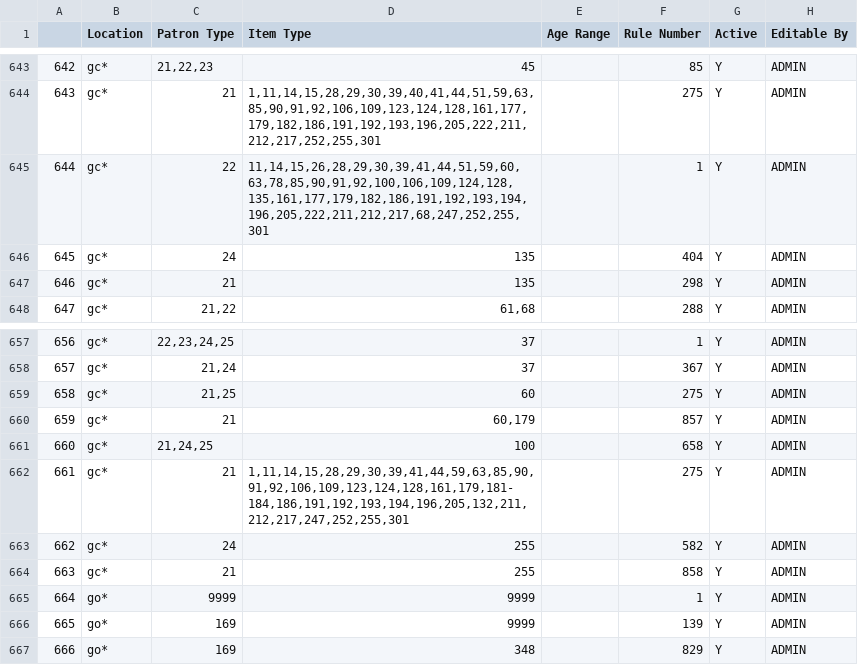
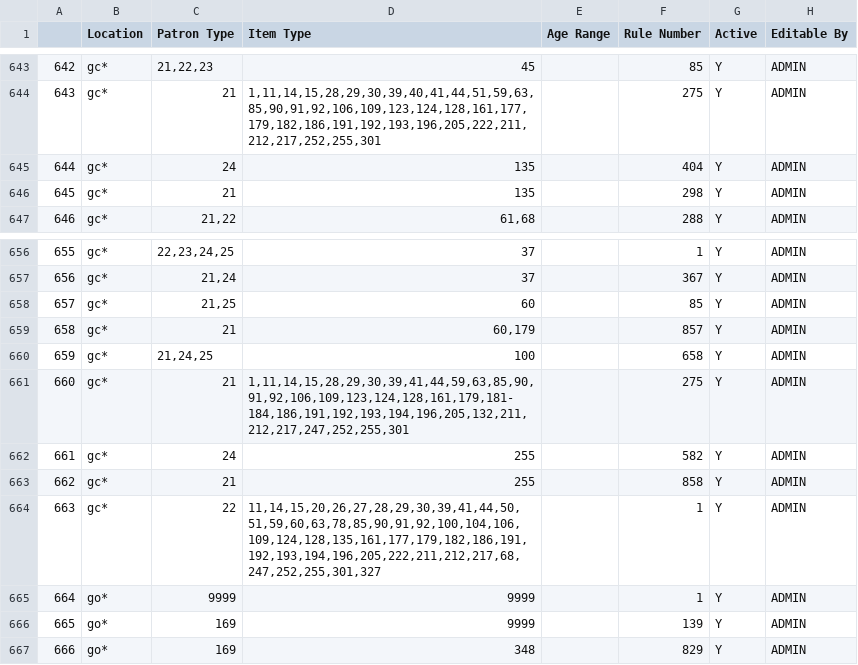
Before and after one commit to MarmotLibraryNetwork/sierraloanrules, a CSV file: lrdt.csv, drawn as a sheet; only a part is shown, gaps mark what is left out; removed rows and columns are numbered as before the commit, all else as after; the diff names each change by its address in the sheet, - before the commit and + after, or states it on an @@ line.

Commit message:
Updated loan rules for Garfield

```diff
--- a/lrdt.csv
+++ b/lrdt.csv
-row 645: 644 | gc* | 22 | 11,14,15,26,28,29,30,39,41,44,51,59,60,63,78,85,90,91,92,100,106,109,124,128,135,161,177,179,182,186,191,192,193,194,196,205,222,211,212,217,68,247,252,255,301 |  | 1 | Y | ADMIN
@@ column A renumbered between rows 645 and 663 @@
-F658 (Rule Number): 275
+F658 (Rule Number): 85
+row 664: 663 | gc* | 22 | 11,14,15,20,26,27,28,29,30,39,41,44,50,51,59,60,63,78,85,90,91,92,100,104,106,109,124,128,135,161,177,179,182,186,191,192,193,194,196,205,222,211,212,217,68,247,252,255,301,327 |  | 1 | Y | ADMIN
```
Also changed, not shown: loan_rules.csv.
